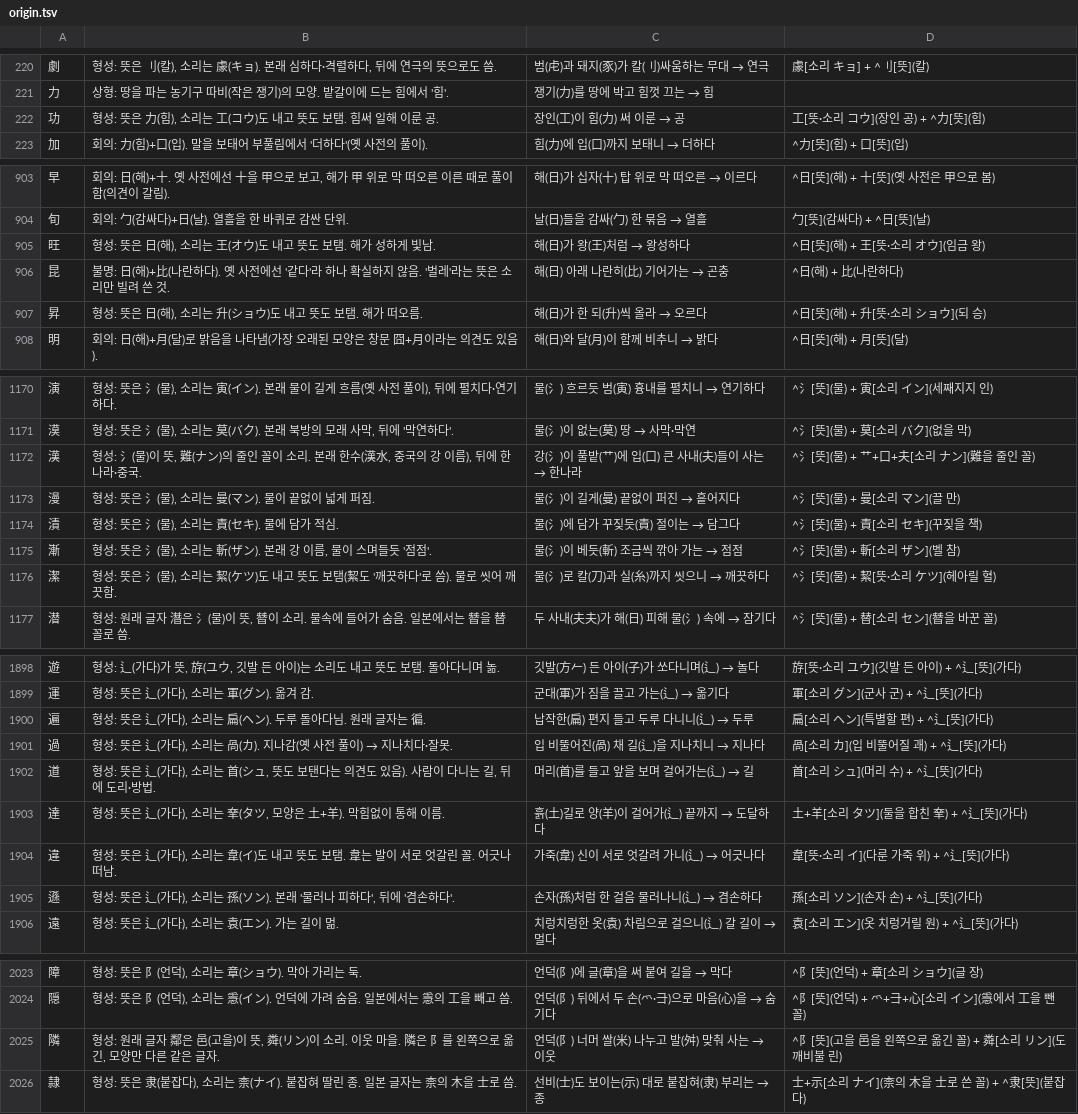
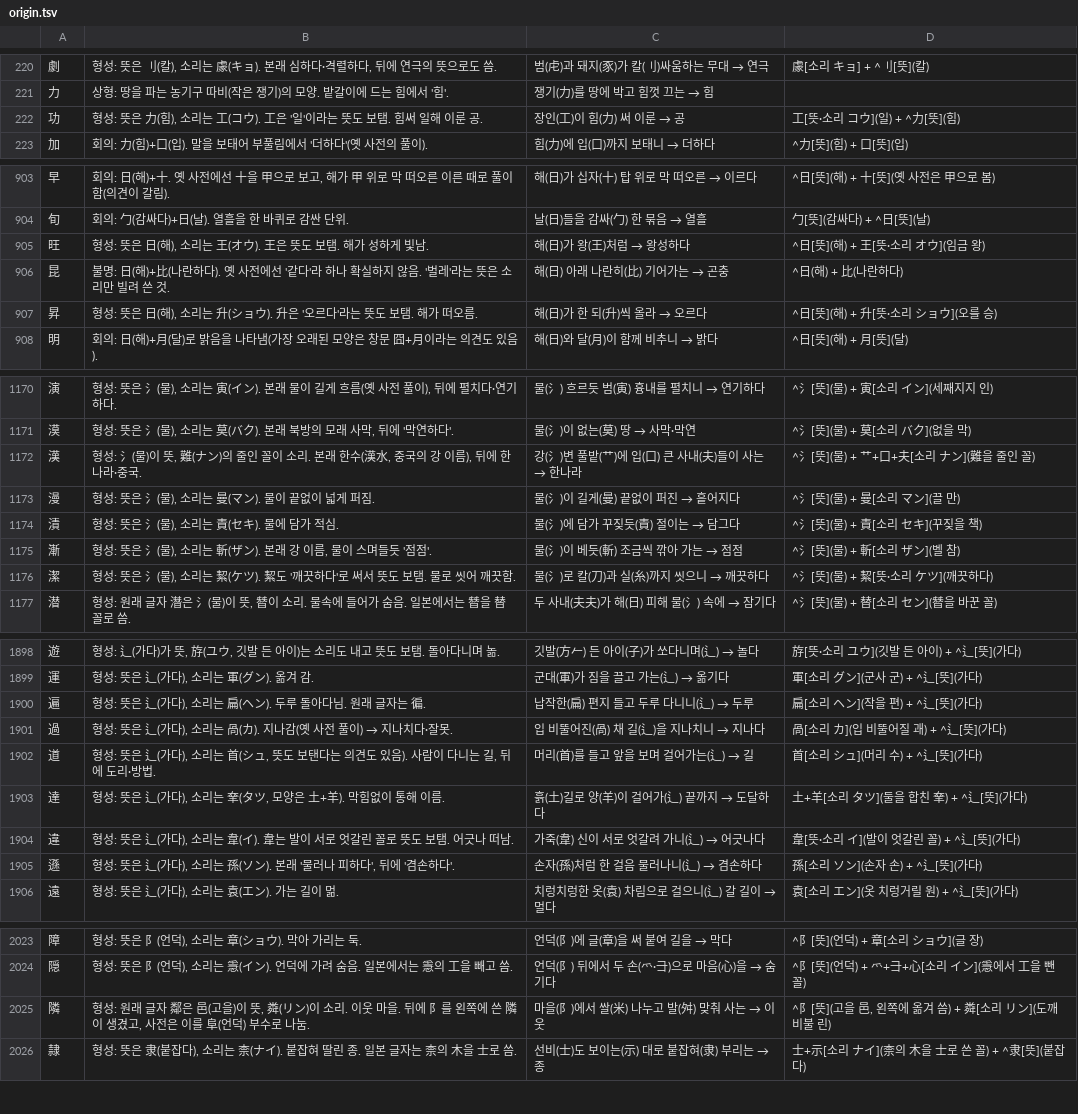
Before and after one commit to ggumtak/test, a TSV file: app/src/main/assets/origin.tsv, drawn as a sheet; only a part is shown, gaps mark what is left out; the diff covers the shown part only.

```diff
--- a/app/src/main/assets/origin.tsv
+++ b/app/src/main/assets/origin.tsv
@@ -221,3 +221,3 @@
 力	상형: 땅을 파는 농기구 따비(작은 쟁기)의 모양. 밭갈이에 드는 힘에서 '힘'.	쟁기(力)를 땅에 박고 힘껏 끄는 → 힘	
-功	형성: 뜻은 力(힘), 소리는 工(コウ)도 내고 뜻도 보탬. 힘써 일해 이룬 공.	장인(工)이 힘(力) 써 이룬 → 공	工[뜻·소리 コウ](장인 공) + ^力[뜻](힘)
+功	형성: 뜻은 力(힘), 소리는 工(コウ). 工은 '일'이라는 뜻도 보탬. 힘써 일해 이룬 공.	장인(工)이 힘(力) 써 이룬 → 공	工[뜻·소리 コウ](일) + ^力[뜻](힘)
 加	회의: 力(힘)+口(입). 말을 보태어 부풀림에서 '더하다'(옛 사전의 풀이).	힘(力)에 입(口)까지 보태니 → 더하다	^力[뜻](힘) + 口[뜻](입)
@@ -904,5 +904,5 @@
 旬	회의: 勹(감싸다)+日(날). 열흘을 한 바퀴로 감싼 단위.	날(日)들을 감싸(勹) 한 묶음 → 열흘	勹[뜻](감싸다) + ^日[뜻](날)
-旺	형성: 뜻은 日(해), 소리는 王(オウ)도 내고 뜻도 보탬. 해가 성하게 빛남.	해(日)가 왕(王)처럼 → 왕성하다	^日[뜻](해) + 王[뜻·소리 オウ](임금 왕)
+旺	형성: 뜻은 日(해), 소리는 王(オウ). 王은 뜻도 보탬. 해가 성하게 빛남.	해(日)가 왕(王)처럼 → 왕성하다	^日[뜻](해) + 王[뜻·소리 オウ](임금 왕)
 昆	불명: 日(해)+比(나란하다). 옛 사전에선 '같다'라 하나 확실하지 않음. '벌레'라는 뜻은 소리만 빌려 쓴 것.	해(日) 아래 나란히(比) 기어가는 → 곤충	^日(해) + 比(나란하다)
-昇	형성: 뜻은 日(해), 소리는 升(ショウ)도 내고 뜻도 보탬. 해가 떠오름.	해(日)가 한 되(升)씩 올라 → 오르다	^日[뜻](해) + 升[뜻·소리 ショウ](되 승)
+昇	형성: 뜻은 日(해), 소리는 升(ショウ). 升은 '오르다'라는 뜻도 보탬. 해가 떠오름.	해(日)가 한 되(升)씩 올라 → 오르다	^日[뜻](해) + 升[뜻·소리 ショウ](오를 승)
 明	회의: 日(해)+月(달)로 밝음을 나타냄(가장 오래된 모양은 창문 囧+月이라는 의견도 있음).	해(日)와 달(月)이 함께 비추니 → 밝다	^日[뜻](해) + 月[뜻](달)
@@ -1171,3 +1171,3 @@
 漠	형성: 뜻은 氵(물), 소리는 莫(バク). 본래 북방의 모래 사막, 뒤에 '막연하다'.	물(氵)이 없는(莫) 땅 → 사막·막연	^氵[뜻](물) + 莫[소리 バク](없을 막)
-漢	형성: 氵(물)이 뜻, 難(ナン)의 줄인 꼴이 소리. 본래 한수(漢水, 중국의 강 이름), 뒤에 한나라·중국.	강(氵)이 풀밭(艹)에 입(口) 큰 사내(夫)들이 사는 → 한나라	^氵[뜻](물) + 艹+口+夫[소리 ナン](難을 줄인 꼴)
+漢	형성: 氵(물)이 뜻, 難(ナン)의 줄인 꼴이 소리. 본래 한수(漢水, 중국의 강 이름), 뒤에 한나라·중국.	강(氵)변 풀밭(艹)에 입(口) 큰 사내(夫)들이 사는 → 한나라	^氵[뜻](물) + 艹+口+夫[소리 ナン](難을 줄인 꼴)
 漫	형성: 뜻은 氵(물), 소리는 曼(マン). 물이 끝없이 넓게 퍼짐.	물(氵)이 길게(曼) 끝없이 퍼진 → 흩어지다	^氵[뜻](물) + 曼[소리 マン](끌 만)
@@ -1175,3 +1175,3 @@
 漸	형성: 뜻은 氵(물), 소리는 斬(ザン). 본래 강 이름, 물이 스며들듯 '점점'.	물(氵)이 베듯(斬) 조금씩 깎아 가는 → 점점	^氵[뜻](물) + 斬[소리 ザン](벨 참)
-潔	형성: 뜻은 氵(물), 소리는 絜(ケツ)도 내고 뜻도 보탬(絜도 '깨끗하다'로 씀). 물로 씻어 깨끗함.	물(氵)로 칼(刀)과 실(糸)까지 씻으니 → 깨끗하다	^氵[뜻](물) + 絜[뜻·소리 ケツ](헤아릴 혈)
+潔	형성: 뜻은 氵(물), 소리는 絜(ケツ). 絜도 '깨끗하다'로 써서 뜻도 보탬. 물로 씻어 깨끗함.	물(氵)로 칼(刀)과 실(糸)까지 씻으니 → 깨끗하다	^氵[뜻](물) + 絜[뜻·소리 ケツ](깨끗하다)
 潜	형성: 원래 글자 潛은 氵(물)이 뜻, 朁이 소리. 물속에 들어가 숨음. 일본에서는 朁을 替 꼴로 씀.	두 사내(夫夫)가 해(日) 피해 물(氵) 속에 → 잠기다	^氵[뜻](물) + 替[소리 セン](朁을 바꾼 꼴)
@@ -1899,3 +1899,3 @@
 運	형성: 뜻은 辶(가다), 소리는 軍(グン). 옮겨 감.	군대(軍)가 짐을 끌고 가는(辶) → 옮기다	軍[소리 グン](군사 군) + ^辶[뜻](가다)
-遍	형성: 뜻은 辶(가다), 소리는 扁(ヘン). 두루 돌아다님. 원래 글자는 徧.	납작한(扁) 편지 들고 두루 다니니(辶) → 두루	扁[소리 ヘン](특별할 편) + ^辶[뜻](가다)
+遍	형성: 뜻은 辶(가다), 소리는 扁(ヘン). 두루 돌아다님. 원래 글자는 徧.	납작한(扁) 편지 들고 두루 다니니(辶) → 두루	扁[소리 ヘン](작을 편) + ^辶[뜻](가다)
 過	형성: 뜻은 辶(가다), 소리는 咼(カ). 지나감(옛 사전 풀이) → 지나치다·잘못.	입 비뚤어진(咼) 채 길(辶)을 지나치니 → 지나다	咼[소리 カ](입 비뚤어질 괘) + ^辶[뜻](가다)
@@ -1903,3 +1903,3 @@
 達	형성: 뜻은 辶(가다), 소리는 羍(タツ, 모양은 土+羊). 막힘없이 통해 이름.	흙(土)길로 양(羊)이 걸어가(辶) 끝까지 → 도달하다	土+羊[소리 タツ](둘을 합친 羍) + ^辶[뜻](가다)
-違	형성: 뜻은 辶(가다), 소리는 韋(イ)도 내고 뜻도 보탬. 韋는 발이 서로 엇갈린 꼴. 어긋나 떠남.	가죽(韋) 신이 서로 엇갈려 가니(辶) → 어긋나다	韋[뜻·소리 イ](다룬 가죽 위) + ^辶[뜻](가다)
+違	형성: 뜻은 辶(가다), 소리는 韋(イ). 韋는 발이 서로 엇갈린 꼴로 뜻도 보탬. 어긋나 떠남.	가죽(韋) 신이 서로 엇갈려 가니(辶) → 어긋나다	韋[뜻·소리 イ](발이 엇갈린 꼴) + ^辶[뜻](가다)
 遜	형성: 뜻은 辶(가다), 소리는 孫(ソン). 본래 '물러나 피하다', 뒤에 '겸손하다'.	손자(孫)처럼 한 걸음 물러나니(辶) → 겸손하다	孫[소리 ソン](손자 손) + ^辶[뜻](가다)
@@ -2024,3 +2024,3 @@
 隠	형성: 뜻은 阝(언덕), 소리는 㥯(イン). 언덕에 가려 숨음. 일본에서는 㥯의 工을 빼고 씀.	언덕(阝) 뒤에서 두 손(爫·⺕)으로 마음(心)을 → 숨기다	^阝[뜻](언덕) + 爫+⺕+心[소리 イン](㥯에서 工을 뺀 꼴)
-隣	형성: 원래 글자 鄰은 邑(고을)이 뜻, 粦(リン)이 소리. 이웃 마을. 隣은 阝를 왼쪽으로 옮긴, 모양만 다른 같은 글자.	언덕(阝) 너머 쌀(米) 나누고 발(舛) 맞춰 사는 → 이웃	^阝[뜻](고을 邑을 왼쪽으로 옮긴 꼴) + 粦[소리 リン](도깨비불 린)
+隣	형성: 원래 글자 鄰은 邑(고을)이 뜻, 粦(リン)이 소리. 이웃 마을. 뒤에 阝를 왼쪽에 쓴 隣이 생겼고, 사전은 이를 阜(언덕) 부수로 나눔.	마을(阝)에서 쌀(米) 나누고 발(舛) 맞춰 사는 → 이웃	^阝[뜻](고을 邑, 왼쪽에 옮겨 씀) + 粦[소리 リン](도깨비불 린)
 隷	형성: 뜻은 隶(붙잡다), 소리는 柰(ナイ). 붙잡혀 딸린 종. 일본 글자는 柰의 木을 士로 씀.	선비(士)도 보이는(示) 대로 붙잡혀(隶) 부리는 → 종	士+示[소리 ナイ](柰의 木을 士로 쓴 꼴) + ^隶[뜻](붙잡다)
```
Also changed, not shown: 90 edited cells elsewhere in this file, 9 other files.
